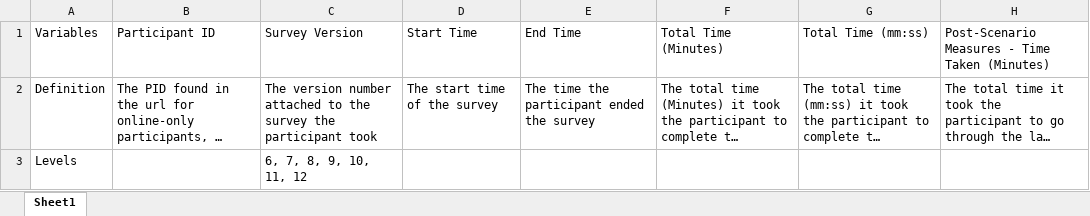
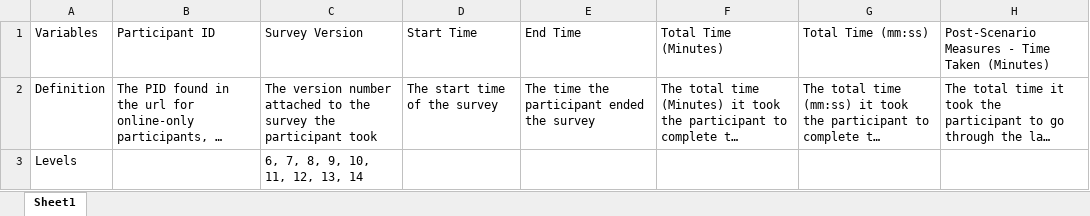
Before and after one commit to NextCenturyCorporation/itm-evaluation-dashboard, an Excel workbook: dashboard-ui/src/components/SurveyResults/Survey Delegation Variables - PH2.xlsx, sheet Sheet1, drawn as a sheet; only a part is shown; long unchanged cells end in …; values as stored, in another font and other column widths than the file's, no borders; the diff names each change by its address in the sheet, - before the commit and + after, or states it on an @@ line.

```diff
--- a/dashboard-ui/src/components/SurveyResults/Survey Delegation Variables - PH2.xlsx (sheet Sheet1)
+++ b/dashboard-ui/src/components/SurveyResults/Survey Delegation Variables - PH2.xlsx (sheet Sheet1)
-C3: 6, 7, 8, 9, 10, 11, 12
+C3: 6, 7, 8, 9, 10, 11, 12, 13, 14
```
Also changed, not shown: 1 other file.
